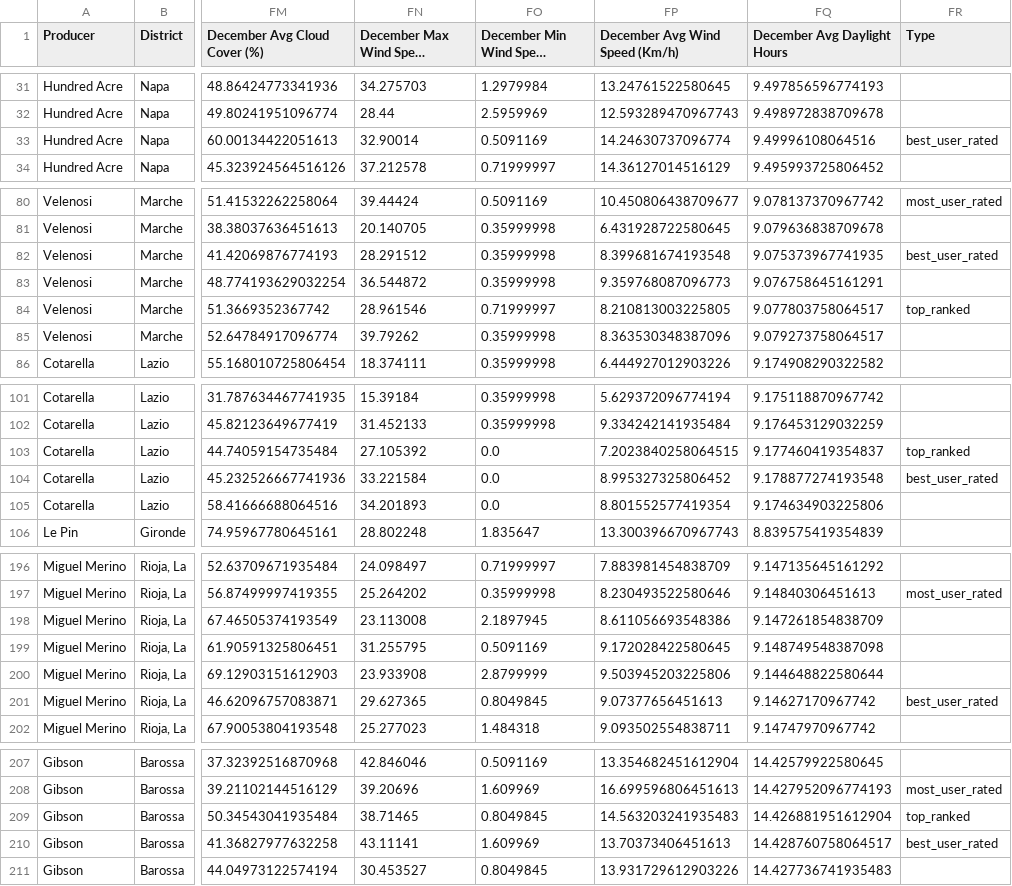
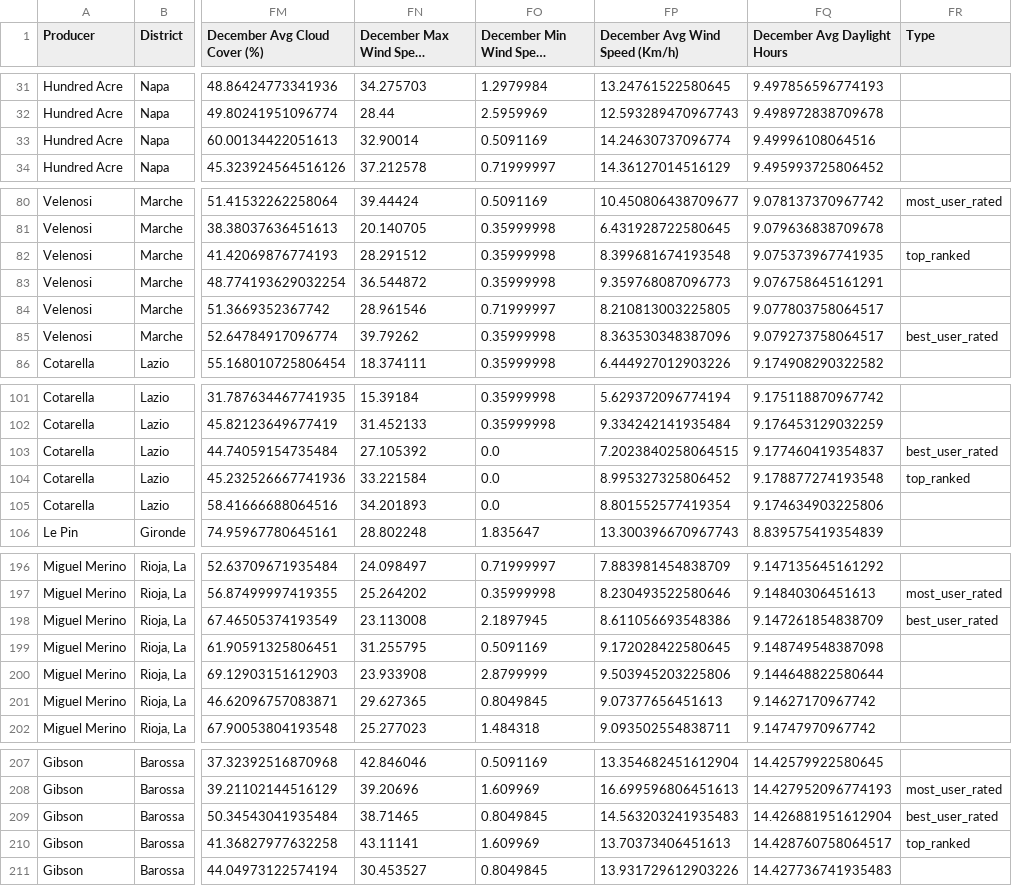
Before and after one commit to willhall2001/BreakinBadCode, a CSV file: Final_DataFrames/FINAL_training_data_Model1_FINAL.csv, drawn as a sheet; only a part is shown, gaps mark what is left out; long unchanged cells end in …; the diff covers the shown part only; the diff names each change by its address in the sheet, - before the commit and + after, or states it on an @@ line.

Commit message:
Trainingdata changes

```diff
--- a/Final_DataFrames/FINAL_training_data_Model1_FINAL.csv
+++ b/Final_DataFrames/FINAL_training_data_Model1_FINAL.csv
-FR33 (Type): best_user_rated
+FR33 (Type): (empty)
-FR82 (Type): best_user_rated
+FR82 (Type): top_ranked
-FR84 (Type): top_ranked
+FR84 (Type): (empty)
-FR85 (Type): (empty)
+FR85 (Type): best_user_rated
-FR103 (Type): top_ranked
+FR103 (Type): best_user_rated
-FR104 (Type): best_user_rated
+FR104 (Type): top_ranked
-FR198 (Type): (empty)
+FR198 (Type): best_user_rated
-FR201 (Type): best_user_rated
+FR201 (Type): (empty)
-FR209 (Type): top_ranked
+FR209 (Type): best_user_rated
-FR210 (Type): best_user_rated
+FR210 (Type): top_ranked
```
Also changed, not shown: 3 edited cells elsewhere in this file, 1 other file.
